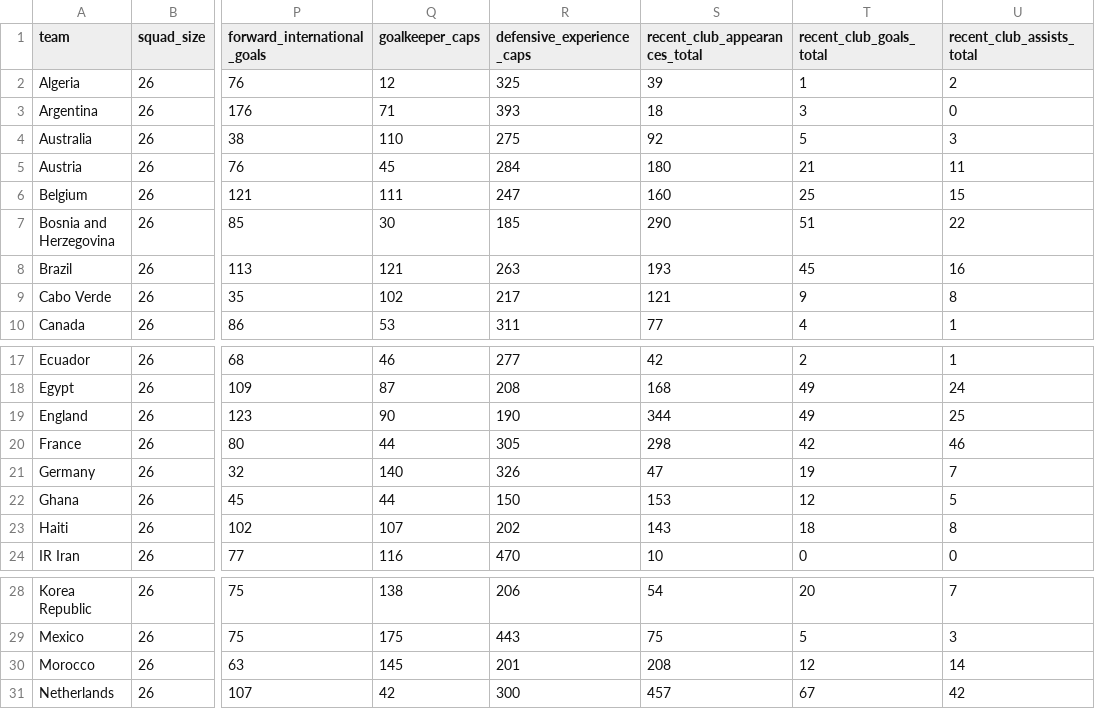
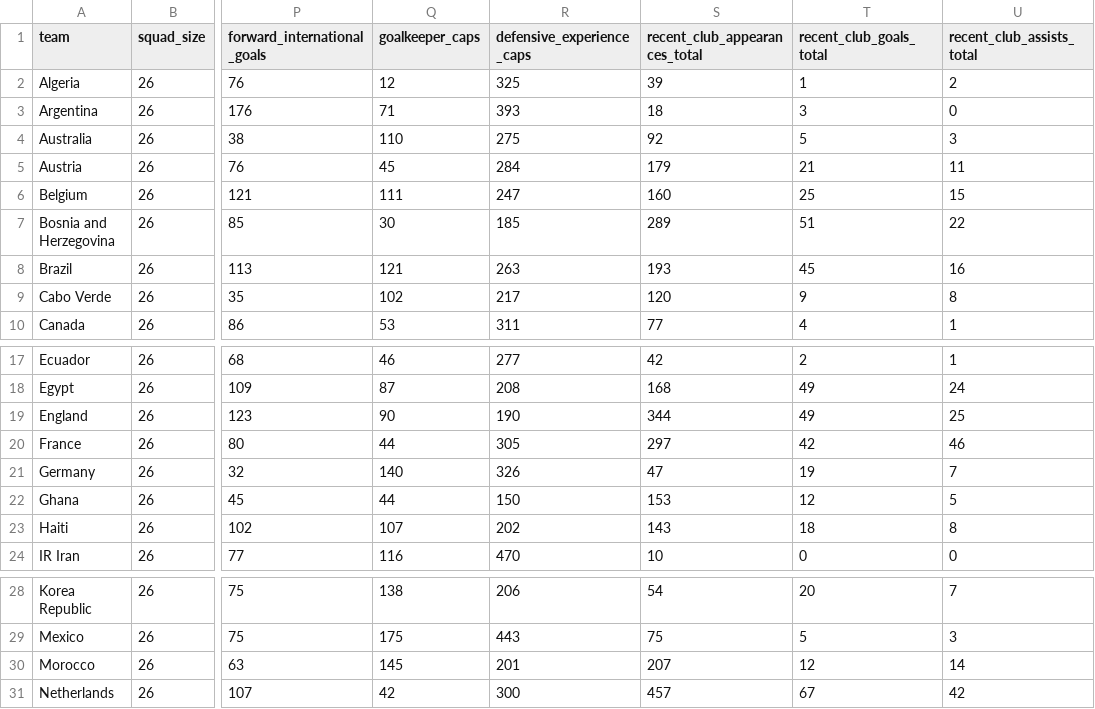
Before and after one commit to Josue92-lab/worldcup_score_predictor, a CSV file: data/processed/squad_features.csv, drawn as a sheet; only a part is shown, gaps mark what is left out; the diff names each change by its address in the sheet, - before the commit and + after, or states it on an @@ line.

```diff
--- a/data/processed/squad_features.csv
+++ b/data/processed/squad_features.csv
-S5 (recent_club_appearances_total): 180
+S5 (recent_club_appearances_total): 179
-S7 (recent_club_appearances_total): 290
+S7 (recent_club_appearances_total): 289
-S9 (recent_club_appearances_total): 121
+S9 (recent_club_appearances_total): 120
-S20 (recent_club_appearances_total): 298
+S20 (recent_club_appearances_total): 297
-S30 (recent_club_appearances_total): 208
+S30 (recent_club_appearances_total): 207
```
Also changed, not shown: data/outputs/live_predictions.csv, data/outputs/predictions.csv, 6 other files.
